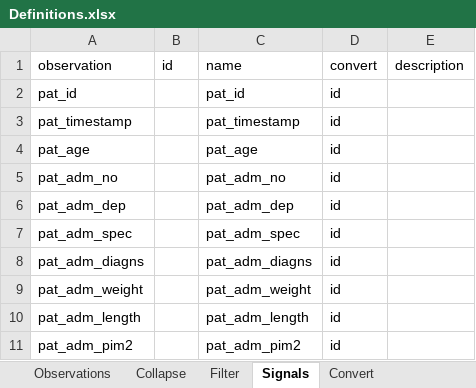
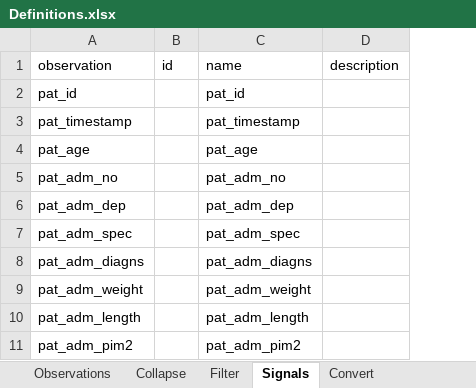
Before and after one commit to informedica/Informedica.Observations.Lib, an Excel workbook: data/Definitions.xlsx, sheet Signals, drawn as a sheet; only a part is shown; values as stored, in another font and other column widths than the file's, no borders; table styles not drawn; the diff names each change by its address in the sheet, - before the commit and + after, or states it on an @@ line.

```diff
--- a/data/Definitions.xlsx (sheet Signals)
+++ b/data/Definitions.xlsx (sheet Signals)
-column D (convert), rows 2-11: all id
```
Also changed, not shown: sheet Convert, 10 other files.
